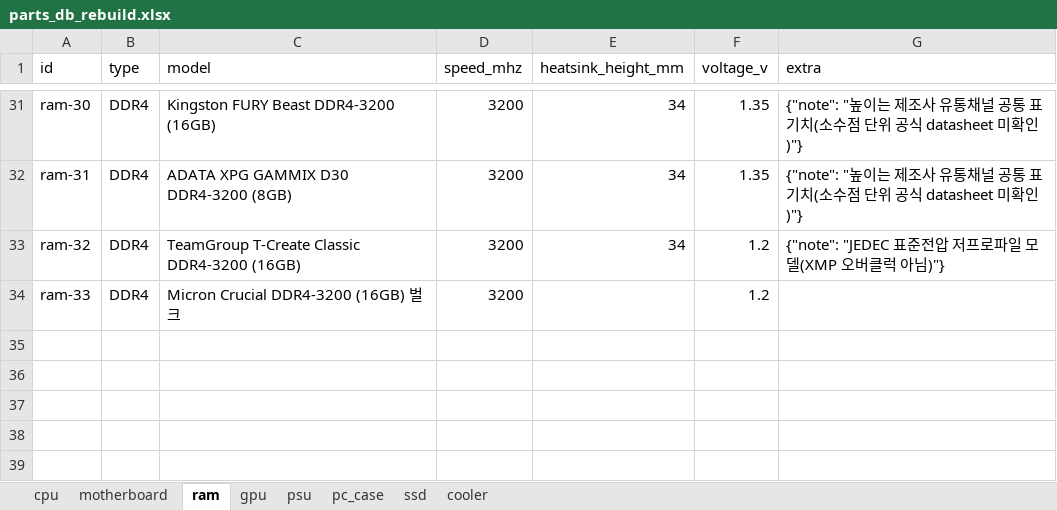
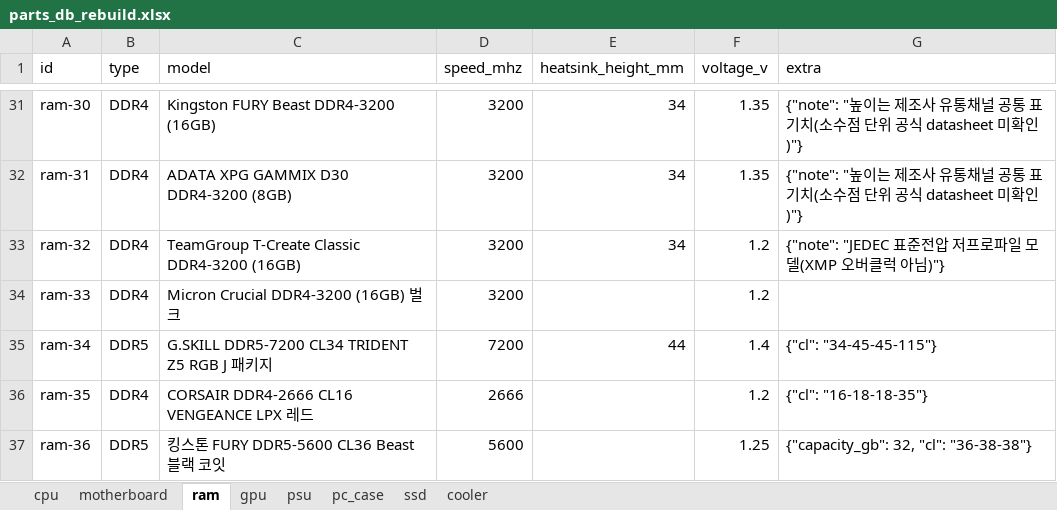
Before and after one commit to qjqmf00331199-coder/PC_Build, an Excel workbook: supabase/parts_db_rebuild.xlsx, sheet ram, drawn as a sheet; only a part is shown, gaps mark what is left out; values as stored, in another font and other column widths than the file's, no borders; the diff names each change by its address in the sheet, - before the commit and + after, or states it on an @@ line.

```diff
--- a/supabase/parts_db_rebuild.xlsx (sheet ram)
+++ b/supabase/parts_db_rebuild.xlsx (sheet ram)
+row 35: ram-34 | DDR5 | G.SKILL DDR5-7200 CL34 TRIDENT Z5 RGB J 패키지 | 7200 | 44 | 1.4 | {"cl": "34-45-45-115"}
+row 36: ram-35 | DDR4 | CORSAIR DDR4-2666 CL16 VENGEANCE LPX 레드 | 2666 |  | 1.2 | {"cl": "16-18-18-35"}
+row 37: ram-36 | DDR5 | 킹스톤 FURY DDR5-5600 CL36 Beast 블랙 코잇 | 5600 |  | 1.25 | {"capacity_gb": 32, "cl": "36-38-38"}
```
Also changed, not shown: sheet cpu, sheet pc_case, sheet motherboard, sheet gpu, sheet psu, sheet cooler, 1 more sheet, 1 other file.
